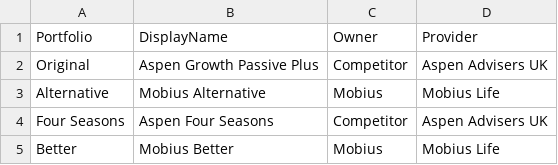
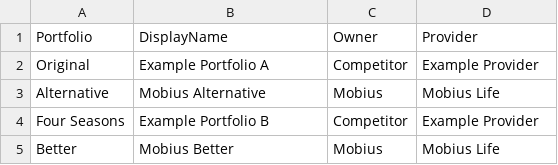
Before and after one commit to hasini08/mobius-life-simulator, a CSV file: data/portfolio_meta.csv, drawn as a sheet.

```diff
--- a/data/portfolio_meta.csv
+++ b/data/portfolio_meta.csv
@@ -1,5 +1,5 @@
 Portfolio,DisplayName,Owner,Provider
-Original,Aspen Growth Passive Plus,Competitor,Aspen Advisers UK
+Original,Example Portfolio A,Competitor,Example Provider
 Alternative,Mobius Alternative,Mobius,Mobius Life
-Four Seasons,Aspen Four Seasons,Competitor,Aspen Advisers UK
+Four Seasons,Example Portfolio B,Competitor,Example Provider
 Better,Mobius Better,Mobius,Mobius Life
```
Also changed, not shown: 1 other file.
